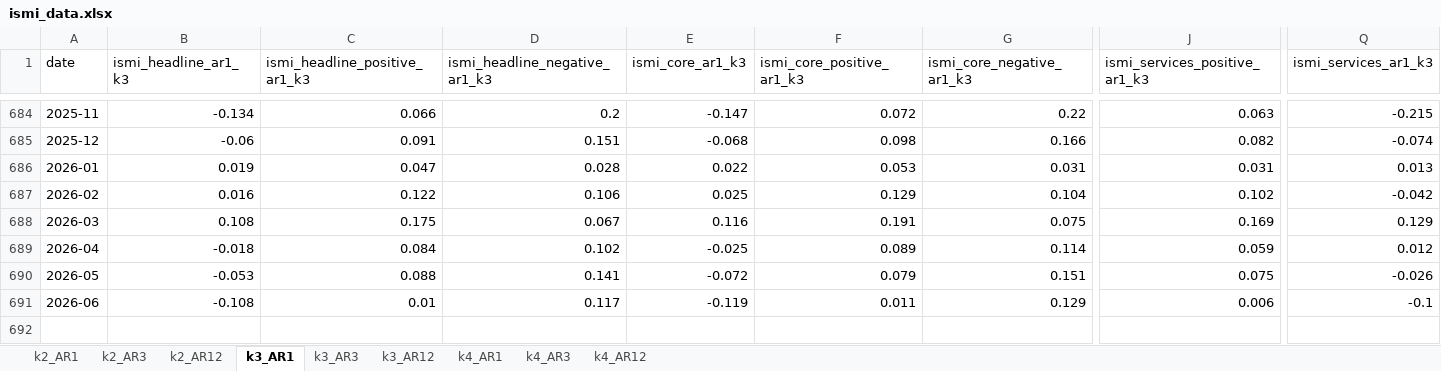
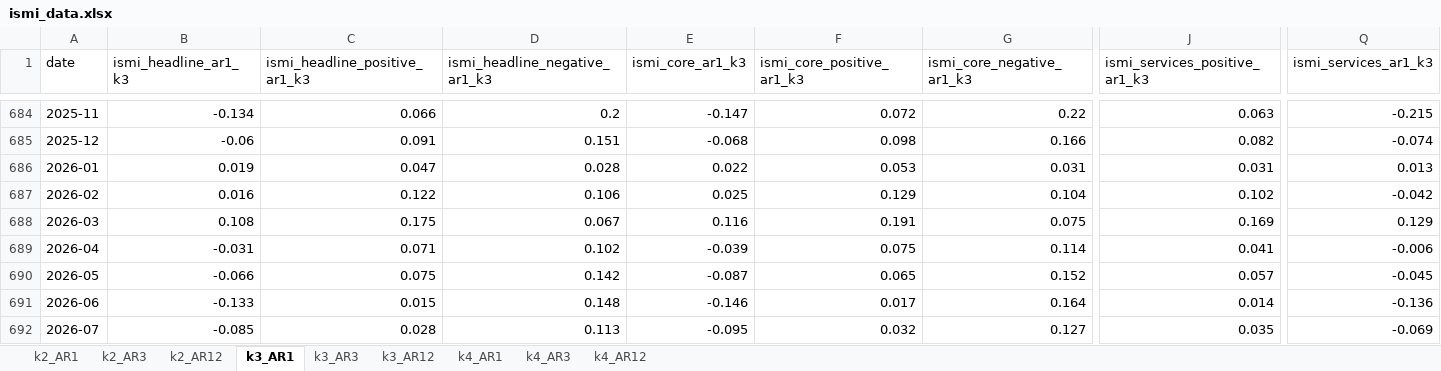
Before and after one commit to adamshap/ismi-webapp, an Excel workbook: ismi_data.xlsx, sheet k3_AR1, drawn as a sheet; only a part is shown, gaps mark what is left out; values as stored, in another font and other column widths than the file's, no borders; rows hold the shown columns only; the diff covers the shown part only; the diff names each change by its address in the sheet, - before the commit and + after, or states it on an @@ line.

```diff
--- a/ismi_data.xlsx (sheet k3_AR1)
+++ b/ismi_data.xlsx (sheet k3_AR1)
-B689 (ismi_headline_ar1_k3): -0.018
+B689 (ismi_headline_ar1_k3): -0.031
-C689 (ismi_headline_positive_ar1_k3): 0.084
+C689 (ismi_headline_positive_ar1_k3): 0.071
-E689 (ismi_core_ar1_k3): -0.025
+E689 (ismi_core_ar1_k3): -0.039
-F689 (ismi_core_positive_ar1_k3): 0.089
+F689 (ismi_core_positive_ar1_k3): 0.075
-J689 (ismi_services_positive_ar1_k3): 0.059
+J689 (ismi_services_positive_ar1_k3): 0.041
-Q689 (ismi_services_ar1_k3): 0.012
+Q689 (ismi_services_ar1_k3): -0.006
-B690 (ismi_headline_ar1_k3): -0.053
+B690 (ismi_headline_ar1_k3): -0.066
-C690 (ismi_headline_positive_ar1_k3): 0.088
+C690 (ismi_headline_positive_ar1_k3): 0.075
-D690 (ismi_headline_negative_ar1_k3): 0.141
+D690 (ismi_headline_negative_ar1_k3): 0.142
-E690 (ismi_core_ar1_k3): -0.072
+E690 (ismi_core_ar1_k3): -0.087
-F690 (ismi_core_positive_ar1_k3): 0.079
+F690 (ismi_core_positive_ar1_k3): 0.065
-G690 (ismi_core_negative_ar1_k3): 0.151
+G690 (ismi_core_negative_ar1_k3): 0.152
-J690 (ismi_services_positive_ar1_k3): 0.075
+J690 (ismi_services_positive_ar1_k3): 0.057
-Q690 (ismi_services_ar1_k3): -0.026
+Q690 (ismi_services_ar1_k3): -0.045
-B691 (ismi_headline_ar1_k3): -0.108
+B691 (ismi_headline_ar1_k3): -0.133
-C691 (ismi_headline_positive_ar1_k3): 0.01
+C691 (ismi_headline_positive_ar1_k3): 0.015
-D691 (ismi_headline_negative_ar1_k3): 0.117
+D691 (ismi_headline_negative_ar1_k3): 0.148
-E691 (ismi_core_ar1_k3): -0.119
+E691 (ismi_core_ar1_k3): -0.146
-F691 (ismi_core_positive_ar1_k3): 0.011
+F691 (ismi_core_positive_ar1_k3): 0.017
-G691 (ismi_core_negative_ar1_k3): 0.129
+G691 (ismi_core_negative_ar1_k3): 0.164
-J691 (ismi_services_positive_ar1_k3): 0.006
+J691 (ismi_services_positive_ar1_k3): 0.014
-Q691 (ismi_services_ar1_k3): -0.1
+Q691 (ismi_services_ar1_k3): -0.136
+row 692: 2026-07 | -0.085 | 0.028 | 0.113 | -0.095 | 0.032 | 0.127 | 0.035 | -0.069
```
Also changed, not shown: 5 edited cells elsewhere in this sheet, sheet k2_AR1, sheet k3_AR3, sheet k2_AR3, sheet k4_AR3, sheet k2_AR12, sheet k4_AR1, 2 more sheets, 1 other file.
